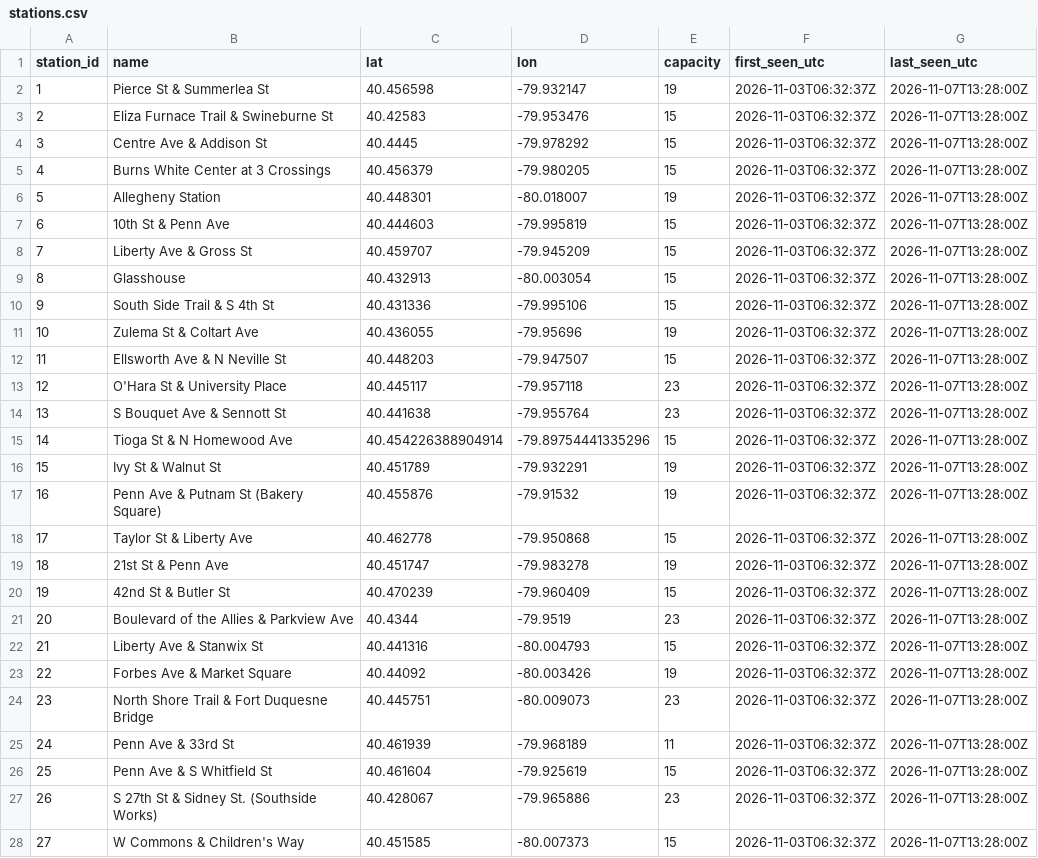
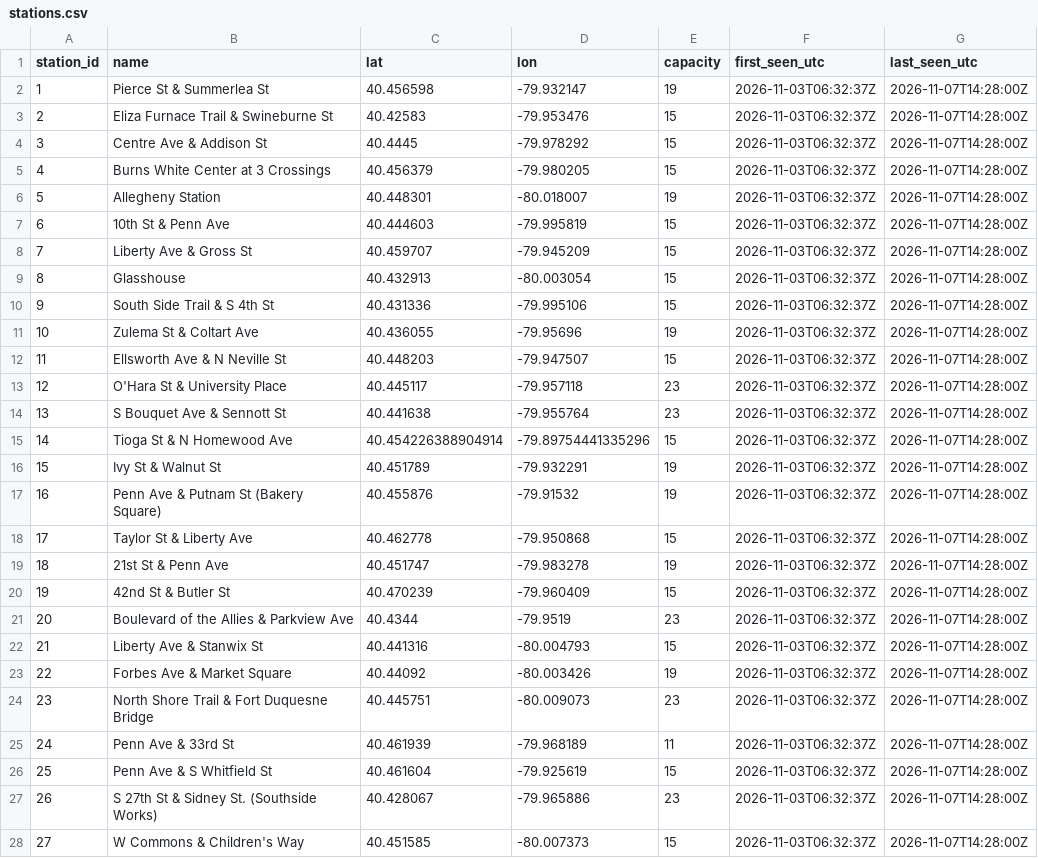
Before and after one commit to mgole1031/pogoh-widget, a CSV file: data/stations.csv, drawn as a sheet; only a part is shown; the diff covers the shown part only.

```diff
--- a/data/stations.csv
+++ b/data/stations.csv
@@ -1,28 +1,28 @@
 station_id,name,lat,lon,capacity,first_seen_utc,last_seen_utc
-1,Pierce St & Summerlea St,40.456598,-79.932147,19,2026-11-03T06:32:37Z,2026-11-07T13:28:00Z
-2,Eliza Furnace Trail & Swineburne St,40.42583,-79.953476,15,2026-11-03T06:32:37Z,2026-11-07T13:28:00Z
-3,Centre Ave & Addison St,40.4445,-79.978292,15,2026-11-03T06:32:37Z,2026-11-07T13:28:00Z
-4,Burns White Center at 3 Crossings,40.456379,-79.980205,15,2026-11-03T06:32:37Z,2026-11-07T13:28:00Z
-5,Allegheny Station,40.448301,-80.018007,19,2026-11-03T06:32:37Z,2026-11-07T13:28:00Z
-6,10th St & Penn Ave,40.444603,-79.995819,15,2026-11-03T06:32:37Z,2026-11-07T13:28:00Z
-7,Liberty Ave & Gross St,40.459707,-79.945209,15,2026-11-03T06:32:37Z,2026-11-07T13:28:00Z
-8,Glasshouse,40.432913,-80.003054,15,2026-11-03T06:32:37Z,2026-11-07T13:28:00Z
-9,South Side Trail & S 4th St,40.431336,-79.995106,15,2026-11-03T06:32:37Z,2026-11-07T13:28:00Z
-10,Zulema St & Coltart Ave,40.436055,-79.95696,19,2026-11-03T06:32:37Z,2026-11-07T13:28:00Z
-11,Ellsworth Ave & N Neville St,40.448203,-79.947507,15,2026-11-03T06:32:37Z,2026-11-07T13:28:00Z
-12,O'Hara St & University Place,40.445117,-79.957118,23,2026-11-03T06:32:37Z,2026-11-07T13:28:00Z
-13,S Bouquet Ave & Sennott St,40.441638,-79.955764,23,2026-11-03T06:32:37Z,2026-11-07T13:28:00Z
-14,Tioga St & N Homewood Ave,40.454226388904914,-79.89754441335296,15,2026-11-03T06:32:37Z,2026-11-07T13:28:00Z
-15,Ivy St & Walnut St,40.451789,-79.932291,19,2026-11-03T06:32:37Z,2026-11-07T13:28:00Z
-16,Penn Ave & Putnam St (Bakery Square),40.455876,-79.91532,19,2026-11-03T06:32:37Z,2026-11-07T13:28:00Z
-17,Taylor St & Liberty Ave,40.462778,-79.950868,15,2026-11-03T06:32:37Z,2026-11-07T13:28:00Z
-18,21st St & Penn Ave,40.451747,-79.983278,19,2026-11-03T06:32:37Z,2026-11-07T13:28:00Z
-19,42nd St & Butler St,40.470239,-79.960409,15,2026-11-03T06:32:37Z,2026-11-07T13:28:00Z
-20,Boulevard of the Allies & Parkview Ave,40.4344,-79.9519,23,2026-11-03T06:32:37Z,2026-11-07T13:28:00Z
-21,Liberty Ave & Stanwix St,40.441316,-80.004793,15,2026-11-03T06:32:37Z,2026-11-07T13:28:00Z
-22,Forbes Ave & Market Square,40.44092,-80.003426,19,2026-11-03T06:32:37Z,2026-11-07T13:28:00Z
-23,North Shore Trail & Fort Duquesne Bridge,40.445751,-80.009073,23,2026-11-03T06:32:37Z,2026-11-07T13:28:00Z
-24,Penn Ave & 33rd St,40.461939,-79.968189,11,2026-11-03T06:32:37Z,2026-11-07T13:28:00Z
-25,Penn Ave & S Whitfield St,40.461604,-79.925619,15,2026-11-03T06:32:37Z,2026-11-07T13:28:00Z
-26,S 27th St & Sidney St. (Southside Works),40.428067,-79.965886,23,2026-11-03T06:32:37Z,2026-11-07T13:28:00Z
-27,W Commons & Children's Way,40.451585,-80.007373,15,2026-11-03T06:32:37Z,2026-11-07T13:28:00Z
+1,Pierce St & Summerlea St,40.456598,-79.932147,19,2026-11-03T06:32:37Z,2026-11-07T14:28:00Z
+2,Eliza Furnace Trail & Swineburne St,40.42583,-79.953476,15,2026-11-03T06:32:37Z,2026-11-07T14:28:00Z
+3,Centre Ave & Addison St,40.4445,-79.978292,15,2026-11-03T06:32:37Z,2026-11-07T14:28:00Z
+4,Burns White Center at 3 Crossings,40.456379,-79.980205,15,2026-11-03T06:32:37Z,2026-11-07T14:28:00Z
+5,Allegheny Station,40.448301,-80.018007,19,2026-11-03T06:32:37Z,2026-11-07T14:28:00Z
+6,10th St & Penn Ave,40.444603,-79.995819,15,2026-11-03T06:32:37Z,2026-11-07T14:28:00Z
+7,Liberty Ave & Gross St,40.459707,-79.945209,15,2026-11-03T06:32:37Z,2026-11-07T14:28:00Z
+8,Glasshouse,40.432913,-80.003054,15,2026-11-03T06:32:37Z,2026-11-07T14:28:00Z
+9,South Side Trail & S 4th St,40.431336,-79.995106,15,2026-11-03T06:32:37Z,2026-11-07T14:28:00Z
+10,Zulema St & Coltart Ave,40.436055,-79.95696,19,2026-11-03T06:32:37Z,2026-11-07T14:28:00Z
+11,Ellsworth Ave & N Neville St,40.448203,-79.947507,15,2026-11-03T06:32:37Z,2026-11-07T14:28:00Z
+12,O'Hara St & University Place,40.445117,-79.957118,23,2026-11-03T06:32:37Z,2026-11-07T14:28:00Z
+13,S Bouquet Ave & Sennott St,40.441638,-79.955764,23,2026-11-03T06:32:37Z,2026-11-07T14:28:00Z
+14,Tioga St & N Homewood Ave,40.454226388904914,-79.89754441335296,15,2026-11-03T06:32:37Z,2026-11-07T14:28:00Z
+15,Ivy St & Walnut St,40.451789,-79.932291,19,2026-11-03T06:32:37Z,2026-11-07T14:28:00Z
+16,Penn Ave & Putnam St (Bakery Square),40.455876,-79.91532,19,2026-11-03T06:32:37Z,2026-11-07T14:28:00Z
+17,Taylor St & Liberty Ave,40.462778,-79.950868,15,2026-11-03T06:32:37Z,2026-11-07T14:28:00Z
+18,21st St & Penn Ave,40.451747,-79.983278,19,2026-11-03T06:32:37Z,2026-11-07T14:28:00Z
+19,42nd St & Butler St,40.470239,-79.960409,15,2026-11-03T06:32:37Z,2026-11-07T14:28:00Z
+20,Boulevard of the Allies & Parkview Ave,40.4344,-79.9519,23,2026-11-03T06:32:37Z,2026-11-07T14:28:00Z
+21,Liberty Ave & Stanwix St,40.441316,-80.004793,15,2026-11-03T06:32:37Z,2026-11-07T14:28:00Z
+22,Forbes Ave & Market Square,40.44092,-80.003426,19,2026-11-03T06:32:37Z,2026-11-07T14:28:00Z
+23,North Shore Trail & Fort Duquesne Bridge,40.445751,-80.009073,23,2026-11-03T06:32:37Z,2026-11-07T14:28:00Z
+24,Penn Ave & 33rd St,40.461939,-79.968189,11,2026-11-03T06:32:37Z,2026-11-07T14:28:00Z
+25,Penn Ave & S Whitfield St,40.461604,-79.925619,15,2026-11-03T06:32:37Z,2026-11-07T14:28:00Z
+26,S 27th St & Sidney St. (Southside Works),40.428067,-79.965886,23,2026-11-03T06:32:37Z,2026-11-07T14:28:00Z
+27,W Commons & Children's Way,40.451585,-80.007373,15,2026-11-03T06:32:37Z,2026-11-07T14:28:00Z
```
Also changed, not shown: 33 edited cells elsewhere in this file, 1 other file.
